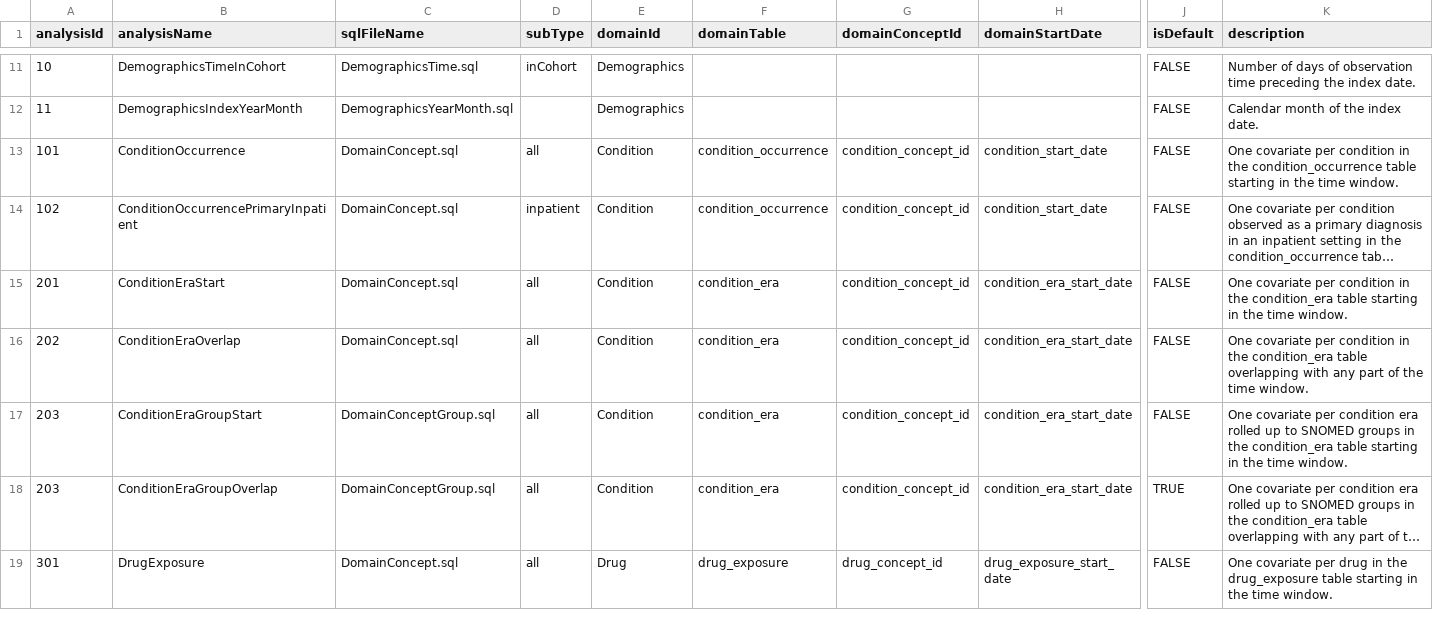
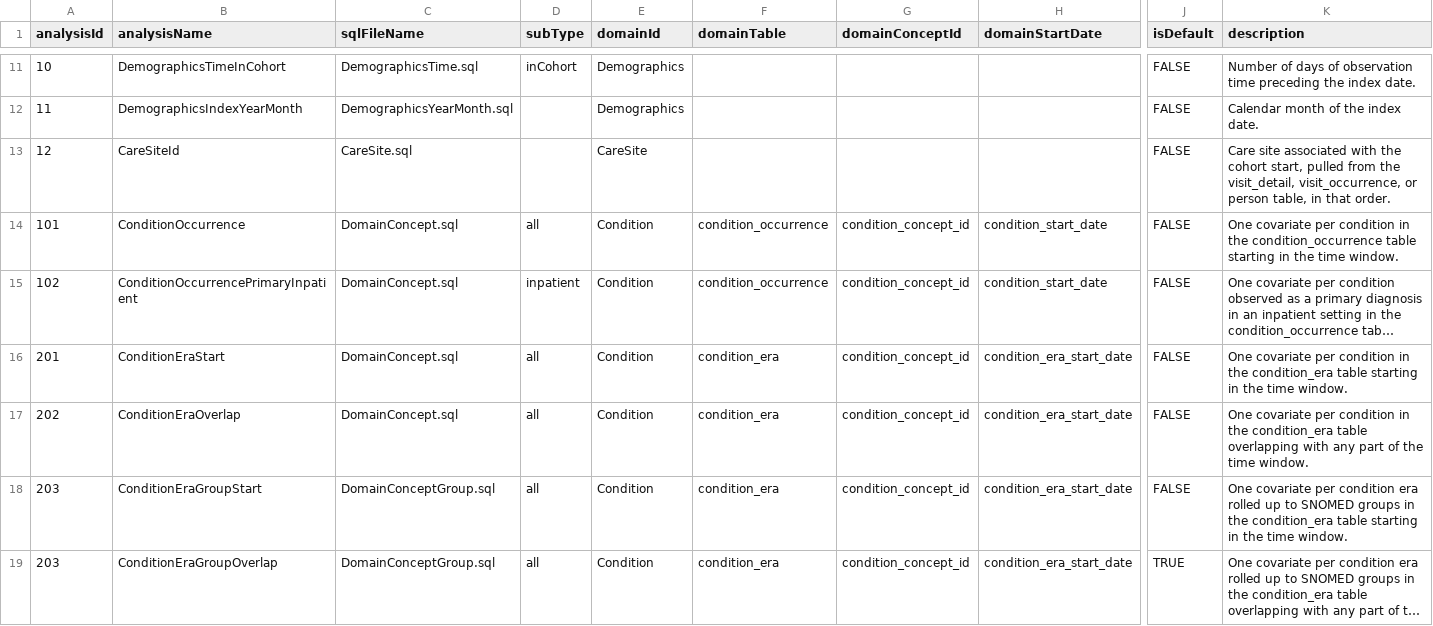
Before and after one commit to OHDSI/FeatureExtraction, a CSV file: inst/csv/PrespecTemporalAnalyses.csv, drawn as a sheet; only a part is shown, gaps mark what is left out; the shorter side is filled out with more unchanged rows; long unchanged cells end in …; rows hold the shown columns only; the diff names each change by its address in the sheet, - before the commit and + after, or states it on an @@ line.

```diff
--- a/inst/csv/PrespecTemporalAnalyses.csv
+++ b/inst/csv/PrespecTemporalAnalyses.csv
+row 13: 12 | CareSiteId | CareSite.sql |  | CareSite |  |  |  | FALSE | Care site associated with the cohort start, pulled from the visit_detail, visit_occurrence, or person table, in that order.
```
Also changed, not shown: inst/csv/PrespecAnalyses.csv, 8 other files.
